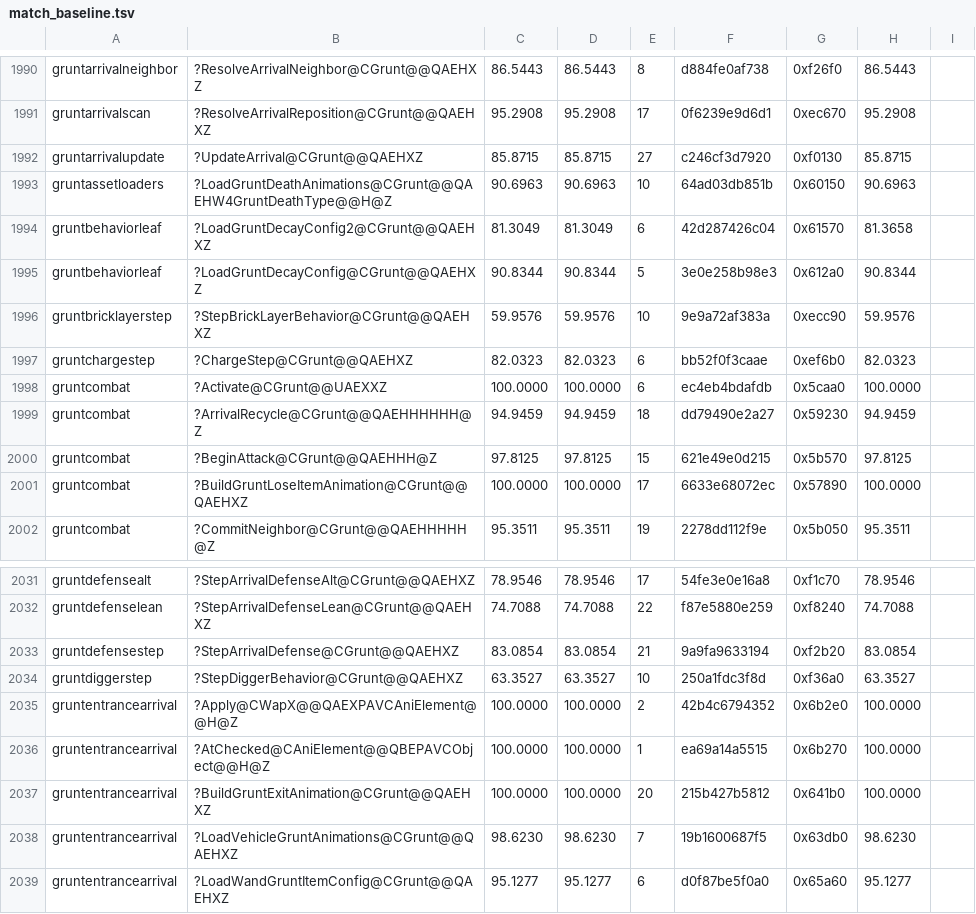
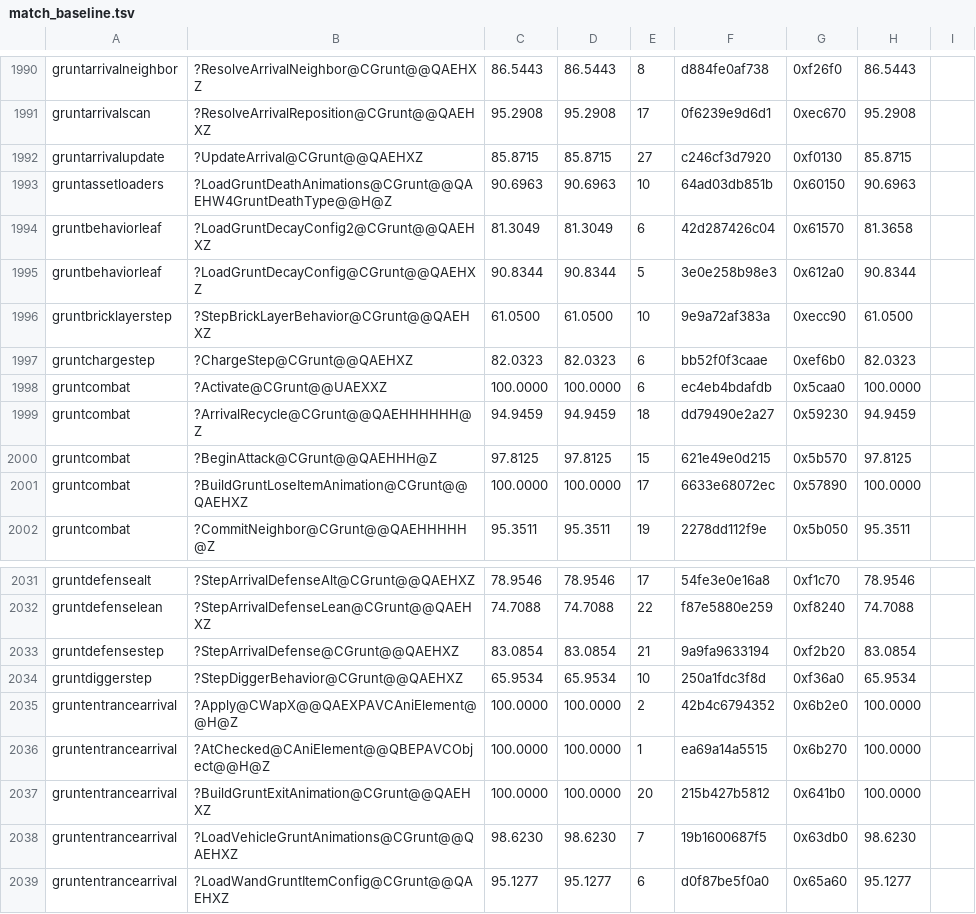
Before and after one commit to sushi-shi/gruntz-decomp, a TSV file: config/match_baseline.tsv, drawn as a sheet; only a part is shown, gaps mark what is left out.

Commit message:
match: retain one typed bounds pointer

```diff
--- a/config/match_baseline.tsv
+++ b/config/match_baseline.tsv
@@ -1995,3 +1995,3 @@ gruntbehaviorleaf	?LoadGruntDecayConfig2@CGrunt@@QAEHXZ	81.3049	81.3049	6	42d287
 gruntbehaviorleaf	?LoadGruntDecayConfig@CGrunt@@QAEHXZ	90.8344	90.8344	5	3e0e258b98e3	0x612a0	90.8344
-gruntbricklayerstep	?StepBrickLayerBehavior@CGrunt@@QAEHXZ	59.9576	59.9576	10	9e9a72af383a	0xecc90	59.9576
+gruntbricklayerstep	?StepBrickLayerBehavior@CGrunt@@QAEHXZ	61.0500	61.0500	10	9e9a72af383a	0xecc90	61.0500
 gruntchargestep	?ChargeStep@CGrunt@@QAEHXZ	82.0323	82.0323	6	bb52f0f3caae	0xef6b0	82.0323
@@ -2033,3 +2033,3 @@ gruntdefenselean	?StepArrivalDefenseLean@CGrunt@@QAEHXZ	74.7088	74.7088	22	f87e5
 gruntdefensestep	?StepArrivalDefense@CGrunt@@QAEHXZ	83.0854	83.0854	21	9a9fa9633194	0xf2b20	83.0854
-gruntdiggerstep	?StepDiggerBehavior@CGrunt@@QAEHXZ	63.3527	63.3527	10	250a1fdc3f8d	0xf36a0	63.3527
+gruntdiggerstep	?StepDiggerBehavior@CGrunt@@QAEHXZ	65.9534	65.9534	10	250a1fdc3f8d	0xf36a0	65.9534
 gruntentrancearrival	?Apply@CWapX@@QAEXPAVCAniElement@@H@Z	100.0000	100.0000	2	42b4c6794352	0x6b2e0	100.0000
```
Also changed, not shown: 5 other files.
